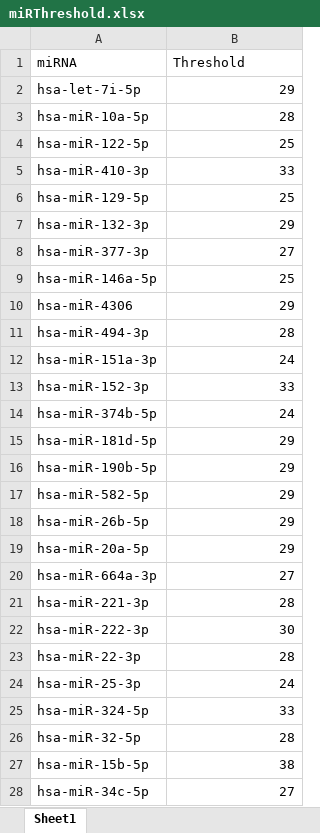
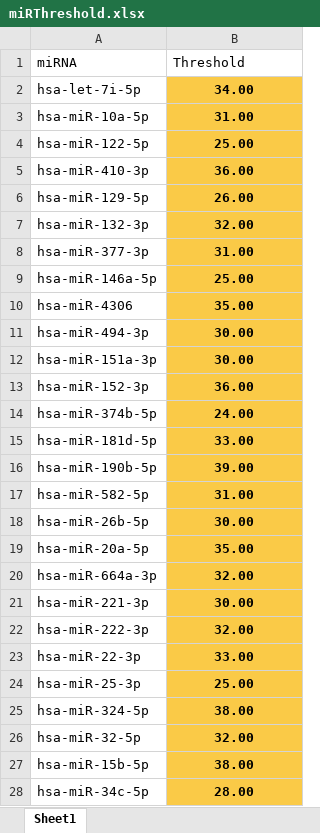
Before and after one commit to MirxesLab/PanoramiR, an Excel workbook: resources/miRThreshold.xlsx, sheet Sheet1, drawn as a sheet; only a part is shown; values as stored, in another font and other column widths than the file's, no borders; the diff covers the shown part only; the diff names each change by its address in the sheet, - before the commit and + after, or states it on an @@ line.

Commit message:
update threshold for PanoramiR

```diff
--- a/resources/miRThreshold.xlsx (sheet Sheet1)
+++ b/resources/miRThreshold.xlsx (sheet Sheet1)
-B2 (Threshold): 29
+B2 (Threshold): 34.00
@@ B2:B28 fill: none → #FACA47, bold: off → on, alignment: right → center @@
-B3 (Threshold): 28
+B3 (Threshold): 31.00
-B4 (Threshold): 25
+B4 (Threshold): 25.00
-B5 (Threshold): 33
+B5 (Threshold): 36.00
-B6 (Threshold): 25
+B6 (Threshold): 26.00
-B7 (Threshold): 29
+B7 (Threshold): 32.00
-B8 (Threshold): 27
+B8 (Threshold): 31.00
-B9 (Threshold): 25
+B9 (Threshold): 25.00
-B10 (Threshold): 29
+B10 (Threshold): 35.00
-B11 (Threshold): 28
+B11 (Threshold): 30.00
-B12 (Threshold): 24
+B12 (Threshold): 30.00
-B13 (Threshold): 33
+B13 (Threshold): 36.00
-B14 (Threshold): 24
+B14 (Threshold): 24.00
-B15 (Threshold): 29
+B15 (Threshold): 33.00
-B16 (Threshold): 29
+B16 (Threshold): 39.00
-B17 (Threshold): 29
+B17 (Threshold): 31.00
-B18 (Threshold): 29
+B18 (Threshold): 30.00
-B19 (Threshold): 29
+B19 (Threshold): 35.00
-B20 (Threshold): 27
+B20 (Threshold): 32.00
-B21 (Threshold): 28
+B21 (Threshold): 30.00
-B22 (Threshold): 30
+B22 (Threshold): 32.00
-B23 (Threshold): 28
+B23 (Threshold): 33.00
-B24 (Threshold): 24
+B24 (Threshold): 25.00
-B25 (Threshold): 33
+B25 (Threshold): 38.00
-B26 (Threshold): 28
+B26 (Threshold): 32.00
-B27 (Threshold): 38
+B27 (Threshold): 38.00
-B28 (Threshold): 27
+B28 (Threshold): 28.00
```
Also changed, not shown: 357 edited cells and cell formats elsewhere in this sheet.
